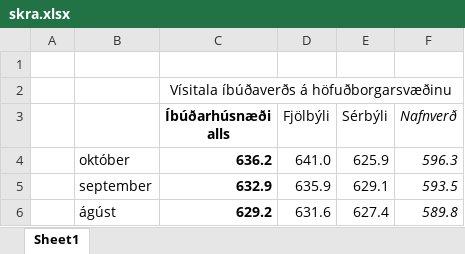
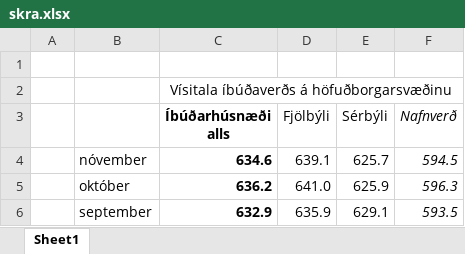
Before and after one commit to Vidaringa/house_price_swirlogram, an Excel workbook: skra.xlsx, sheet Sheet1, drawn as a sheet; only a part is shown; the shorter side is filled out with more unchanged rows; values as stored, in another font and other column widths than the file's, no borders; the diff names each change by its address in the sheet, - before the commit and + after, or states it on an @@ line.

```diff
--- a/skra.xlsx (sheet Sheet1)
+++ b/skra.xlsx (sheet Sheet1)
+row 4:  | nóvember | 634.6 | 639.1 | 625.7 | 594.5
```
Also changed, not shown: 2 other files.
